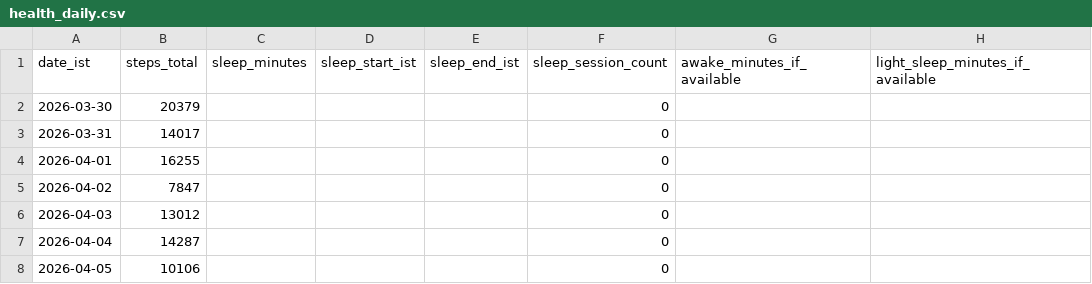
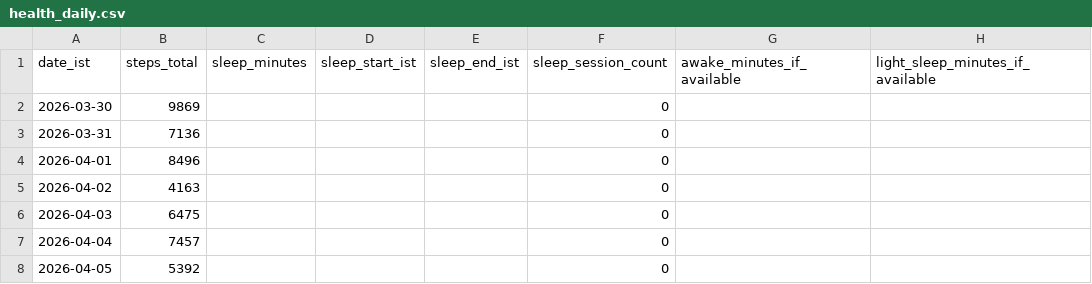
Before and after one commit to iamsankeerth/coral-behavior-monitor, a CSV file: data/coral/csv/health_daily.csv, drawn as a sheet; only a part is shown; the diff covers the shown part only; the diff names each change by its address in the sheet, - before the commit and + after, or states it on an @@ line.

Commit message:
fix: implement priority-based steps deduplication in health connect import
- Join steps_record_table with application_info_table to identify app sources.
- Filter step counts to take com.google.android.apps.fitness (Google Fit) steps if present on a date, else fallback to summing other active step providers (like native android sensor counts).
- Prevents double-counting from multiple background sync applications.
- Refreshes compiled daily master behavior_health_daily aggregates with deduplicated figures.

```diff
--- a/data/coral/csv/health_daily.csv
+++ b/data/coral/csv/health_daily.csv
-B2 (steps_total): 20379
+B2 (steps_total): 9869
-B3 (steps_total): 14017
+B3 (steps_total): 7136
-B4 (steps_total): 16255
+B4 (steps_total): 8496
-B5 (steps_total): 7847
+B5 (steps_total): 4163
-B6 (steps_total): 13012
+B6 (steps_total): 6475
-B7 (steps_total): 14287
+B7 (steps_total): 7457
-B8 (steps_total): 10106
+B8 (steps_total): 5392
```
Also changed, not shown: 58 edited cells elsewhere in this file, data/coral/csv/behavior_health_daily.csv, data/coral/csv/stayfree_daily.csv, 9 other files.
